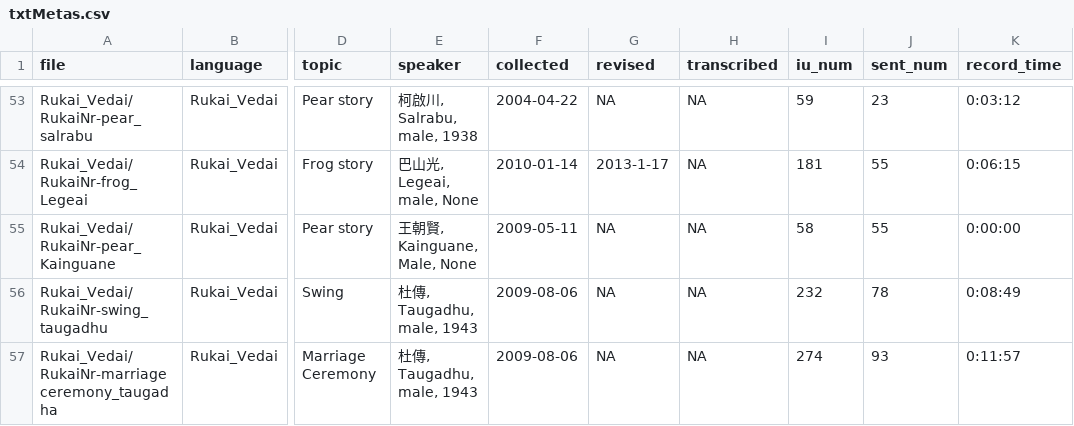
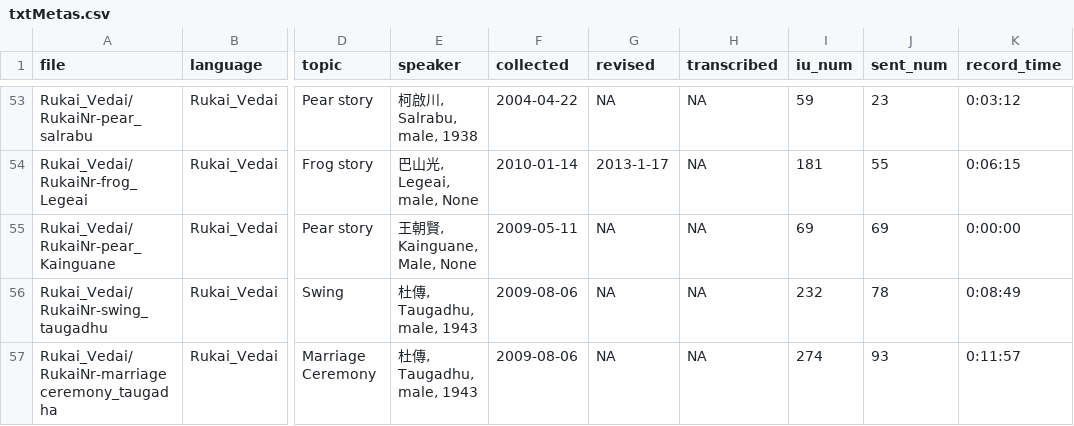
Before and after one commit to liao961120/glossParser, a CSV file: meta/txtMetas.csv, drawn as a sheet; only a part is shown, gaps mark what is left out; the diff names each change by its address in the sheet, - before the commit and + after, or states it on an @@ line.

```diff
--- a/meta/txtMetas.csv
+++ b/meta/txtMetas.csv
-I55 (iu_num): 58
+I55 (iu_num): 69
-J55 (sent_num): 55
+J55 (sent_num): 69
```
Also changed, not shown: meta/langMetas.csv, 6 other files.
